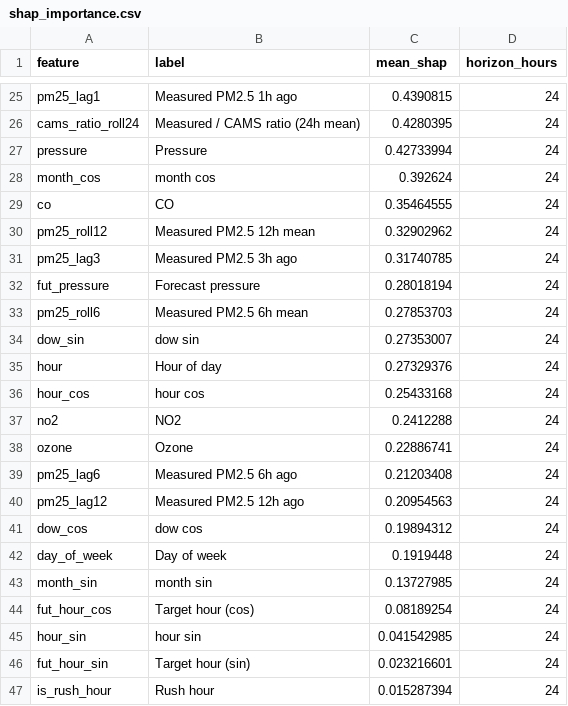
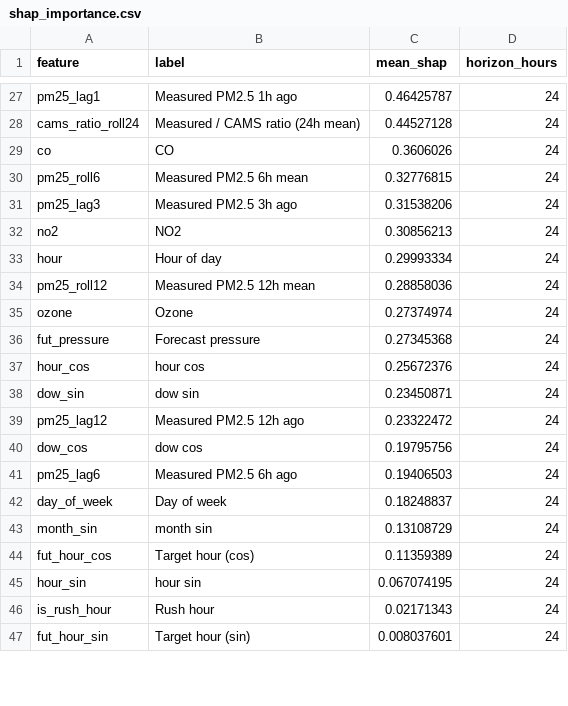
Before and after one commit to MufeedHaider/karachi-aqi-predictor, a CSV file: models/shap_importance.csv, drawn as a sheet; only a part is shown, gaps mark what is left out; removed rows and columns are numbered as before the commit, all else as after; the diff covers the shown part only; the diff names each change by its address in the sheet, - before the commit and + after, or states it on an @@ line.

```diff
--- a/models/shap_importance.csv
+++ b/models/shap_importance.csv
-C27 (mean_shap): 0.4390815
+C27 (mean_shap): 0.46425787
-C28 (mean_shap): 0.4280395
+C28 (mean_shap): 0.44527128
-row 27: pressure | Pressure | 0.42733994 | 24
-row 28: month_cos | month cos | 0.392624 | 24
-C29 (mean_shap): 0.35464555
+C29 (mean_shap): 0.3606026
-A30 (feature): pm25_roll12
+A30 (feature): pm25_roll6
-B30 (label): Measured PM2.5 12h mean
+B30 (label): Measured PM2.5 6h mean
-C30 (mean_shap): 0.32902962
+C30 (mean_shap): 0.32776815
-C31 (mean_shap): 0.31740785
+C31 (mean_shap): 0.31538206
-row 32: fut_pressure | Forecast pressure | 0.28018194 | 24
-row 33: pm25_roll6 | Measured PM2.5 6h mean | 0.27853703 | 24
-row 34: dow_sin | dow sin | 0.27353007 | 24
-row 35: hour | Hour of day | 0.27329376 | 24
-row 36: hour_cos | hour cos | 0.25433168 | 24
-C32 (mean_shap): 0.2412288
+C32 (mean_shap): 0.30856213
+row 33: hour | Hour of day | 0.29993334 | 24
+row 34: pm25_roll12 | Measured PM2.5 12h mean | 0.28858036 | 24
-C35 (mean_shap): 0.22886741
+C35 (mean_shap): 0.27374974
-row 39: pm25_lag6 | Measured PM2.5 6h ago | 0.21203408 | 24
+row 36: fut_pressure | Forecast pressure | 0.27345368 | 24
+row 37: hour_cos | hour cos | 0.25672376 | 24
+row 38: dow_sin | dow sin | 0.23450871 | 24
-C39 (mean_shap): 0.20954563
+C39 (mean_shap): 0.23322472
-C40 (mean_shap): 0.19894312
+C40 (mean_shap): 0.19795756
+row 41: pm25_lag6 | Measured PM2.5 6h ago | 0.19406503 | 24
-C42 (mean_shap): 0.1919448
+C42 (mean_shap): 0.18248837
-C43 (mean_shap): 0.13727985
+C43 (mean_shap): 0.13108729
-C44 (mean_shap): 0.08189254
+C44 (mean_shap): 0.11359389
-C45 (mean_shap): 0.041542985
+C45 (mean_shap): 0.067074195
-row 46: fut_hour_sin | Target hour (sin) | 0.023216601 | 24
-C46 (mean_shap): 0.015287394
+C46 (mean_shap): 0.02171343
+row 47: fut_hour_sin | Target hour (sin) | 0.008037601 | 24
```
Also changed, not shown: 10 added rows, 8 removed rows and 17 edited cells elsewhere in this file, data/forecast_72hr.csv, data/ground_history.csv, 11 other files.
